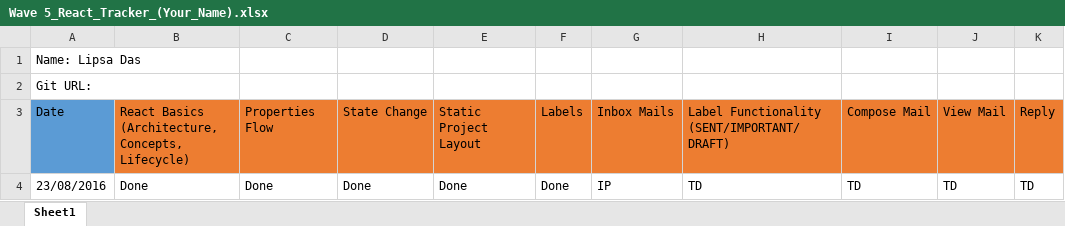
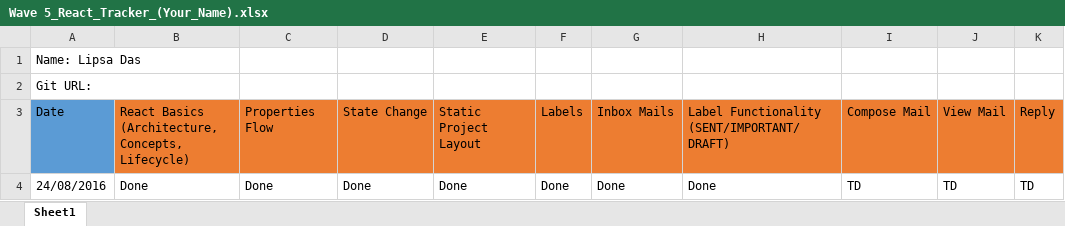
Before and after one commit to Lipsa1st/Gmail, an Excel workbook: Wave 5_React_Tracker_(Your_Name).xlsx, sheet Sheet1, drawn as a sheet; only a part is shown; values as stored, in another font and other column widths than the file's, no borders; the diff names each change by its address in the sheet, - before the commit and + after, or states it on an @@ line.

Commit message:
my files

```diff
--- a/Wave 5_React_Tracker_(Your_Name).xlsx (sheet Sheet1)
+++ b/Wave 5_React_Tracker_(Your_Name).xlsx (sheet Sheet1)
-A4: 23/08/2016
+A4: 24/08/2016
-G4: IP
+G4: Done
-H4: TD
+H4: Done
```
